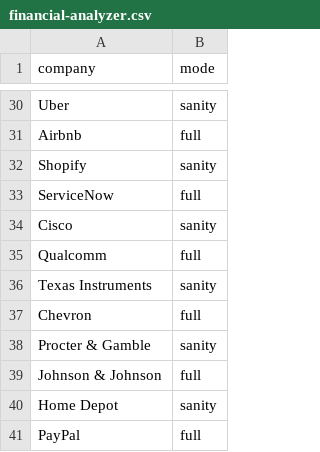
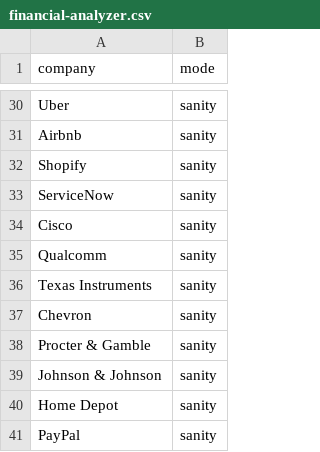
Before and after one commit to vaastav/dmas_forge, a CSV file: benchmark/queries/financial-analyzer.csv, drawn as a sheet; only a part is shown, gaps mark what is left out; the diff covers the shown part only; the diff names each change by its address in the sheet, - before the commit and + after, or states it on an @@ line.

Commit message:
refactor(financial-analyzer): expand deterministic benchmark MCP mocks
In the runs, I observed the models loop calling the mock MCP tools aiming to gather much more data during the full mode in financial analysis. Therefore, I did the following:
- Enriched mock MCP tools to give full financial reports as replies.
- Extracted mocking logic into mcp_bridge_mock.go.
- Made the financial analysis queries only use the sanity mode.

```diff
--- a/benchmark/queries/financial-analyzer.csv
+++ b/benchmark/queries/financial-analyzer.csv
-B31 (mode): full
+B31 (mode): sanity
-B33 (mode): full
+B33 (mode): sanity
-B35 (mode): full
+B35 (mode): sanity
-B37 (mode): full
+B37 (mode): sanity
-B39 (mode): full
+B39 (mode): sanity
-B41 (mode): full
+B41 (mode): sanity
```
Also changed, not shown: 14 edited cells elsewhere in this file, 2 other files.
